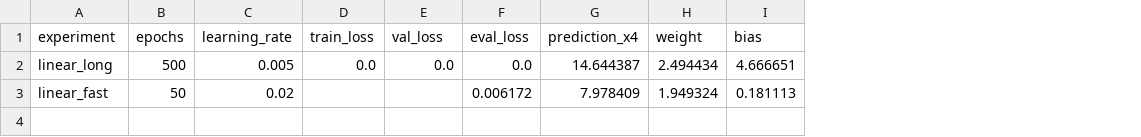
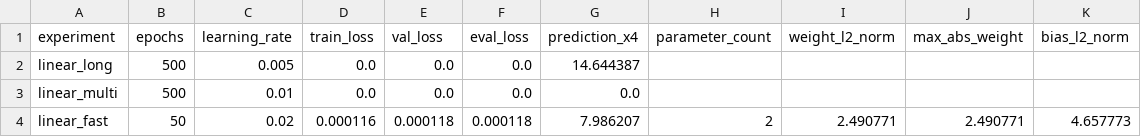
Before and after one commit to Clffordojuka/Tinymlops, a CSV file: results/experiment_summary.csv, drawn as a sheet; removed rows and columns are numbered as before the commit, all else as after; the diff names each change by its address in the sheet, - before the commit and + after, or states it on an @@ line.

Commit message:
Added full parameters for the weights

```diff
--- a/results/experiment_summary.csv
+++ b/results/experiment_summary.csv
-column H (weight), rows 2-3: 2.494434 | 1.949324
-column I (bias), rows 2-3: 4.666651 | 0.181113
+column H (parameter_count), row 4: 2
+column I (weight_l2_norm), row 4: 2.490771
+column J (max_abs_weight), row 4: 2.490771
+column K (bias_l2_norm), row 4: 4.657773
+row 3: linear_multi | 500 | 0.01 | 0.0 | 0.0 | 0.0 | 0.0
-D4 (train_loss): (empty)
+D4 (train_loss): 0.000116
-E4 (val_loss): (empty)
+E4 (val_loss): 0.000118
-F4 (eval_loss): 0.006172
+F4 (eval_loss): 0.000118
-G4 (prediction_x4): 7.978409
+G4 (prediction_x4): 7.986207
```
Also changed, not shown: 25 other files.
